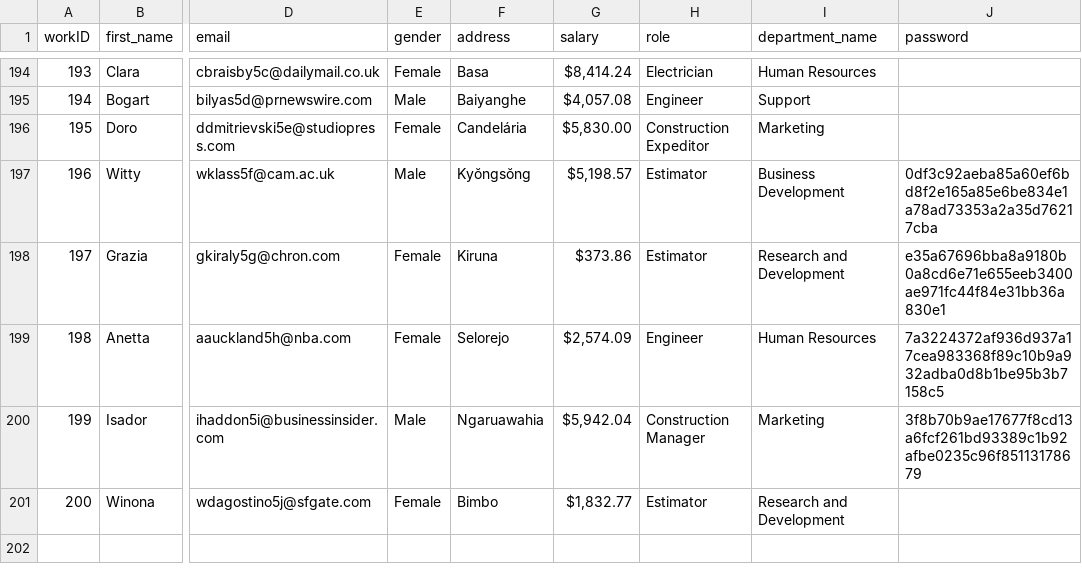
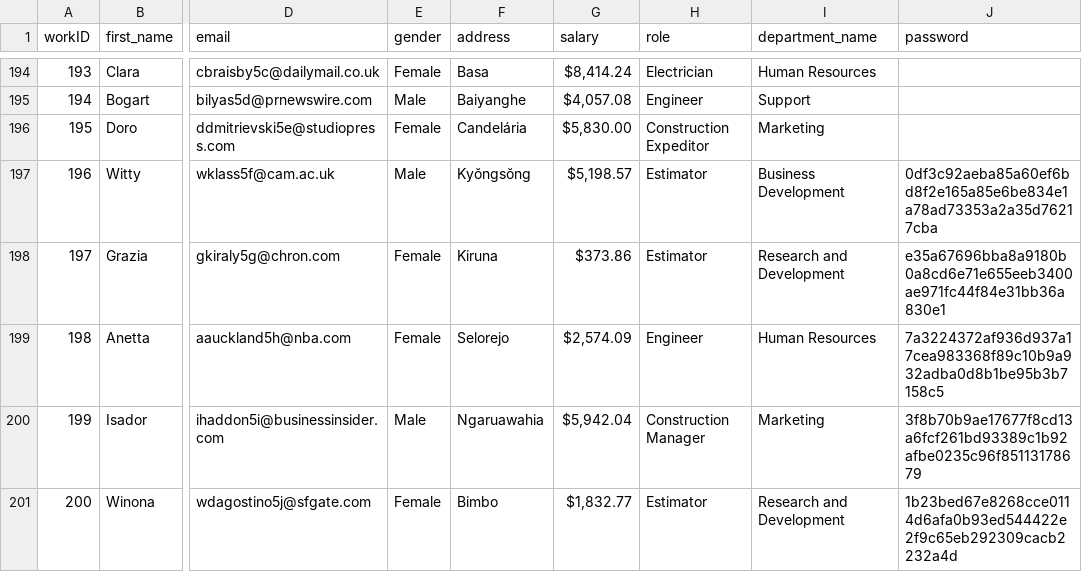
Before and after one commit to heba-m-8/DBMS_Project, a CSV file: password_file.csv, drawn as a sheet; only a part is shown, gaps mark what is left out; the diff names each change by its address in the sheet, - before the commit and + after, or states it on an @@ line.

```diff
--- a/password_file.csv
+++ b/password_file.csv
-J201 (password): (empty)
+J201 (password): 1b23bed67e8268cce0114d6afa0b93ed544422e2f9c65eb292309cacb2232a4d
```
Also changed, not shown: 1 other file.
